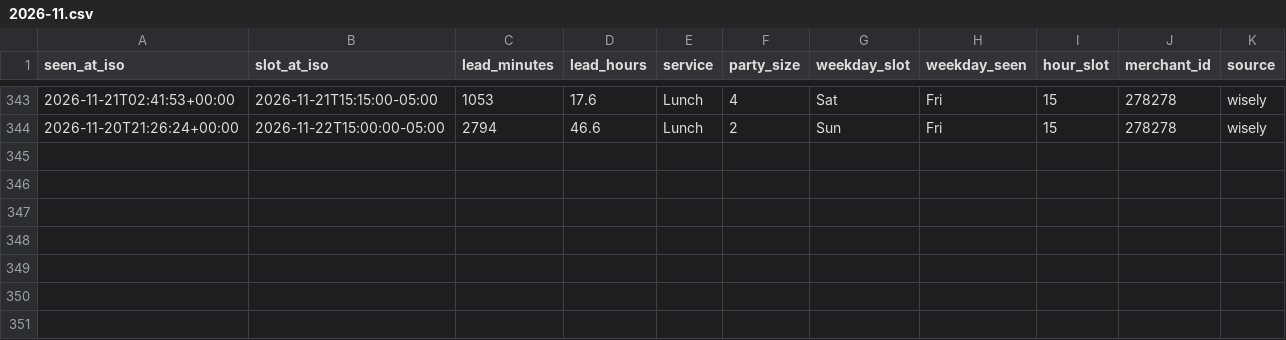
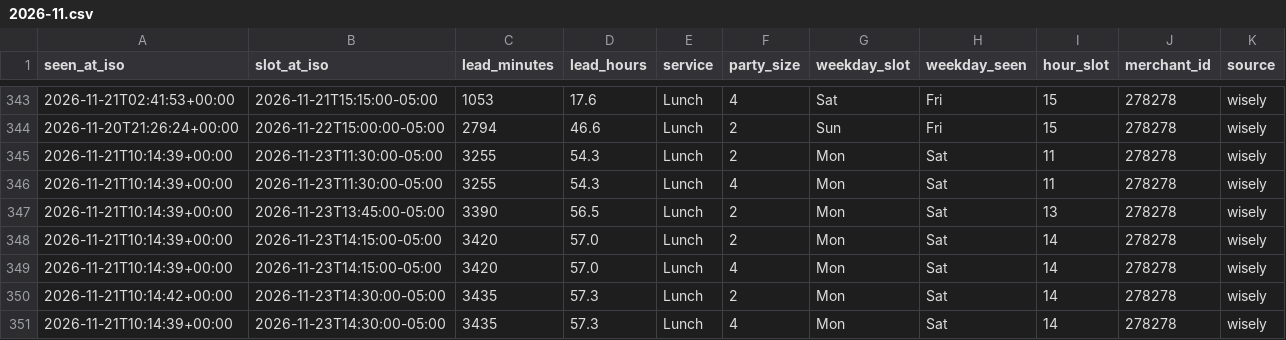
Before and after one commit to jacobschulman/stonewatch, a CSV file: data/availability/2026-11.csv, drawn as a sheet; only a part is shown, gaps mark what is left out; the diff names each change by its address in the sheet, - before the commit and + after, or states it on an @@ line.

```diff
--- a/data/availability/2026-11.csv
+++ b/data/availability/2026-11.csv
+row 345: 2026-11-21T10:14:39+00:00 | 2026-11-23T11:30:00-05:00 | 3255 | 54.3 | Lunch | 2 | Mon | Sat | 11 | 278278 | wisely
+row 346: 2026-11-21T10:14:39+00:00 | 2026-11-23T11:30:00-05:00 | 3255 | 54.3 | Lunch | 4 | Mon | Sat | 11 | 278278 | wisely
+row 347: 2026-11-21T10:14:39+00:00 | 2026-11-23T13:45:00-05:00 | 3390 | 56.5 | Lunch | 2 | Mon | Sat | 13 | 278278 | wisely
+row 348: 2026-11-21T10:14:39+00:00 | 2026-11-23T14:15:00-05:00 | 3420 | 57.0 | Lunch | 2 | Mon | Sat | 14 | 278278 | wisely
+row 349: 2026-11-21T10:14:39+00:00 | 2026-11-23T14:15:00-05:00 | 3420 | 57.0 | Lunch | 4 | Mon | Sat | 14 | 278278 | wisely
+row 350: 2026-11-21T10:14:42+00:00 | 2026-11-23T14:30:00-05:00 | 3435 | 57.3 | Lunch | 2 | Mon | Sat | 14 | 278278 | wisely
+row 351: 2026-11-21T10:14:39+00:00 | 2026-11-23T14:30:00-05:00 | 3435 | 57.3 | Lunch | 4 | Mon | Sat | 14 | 278278 | wisely
```
Also changed, not shown: 2 other files.
